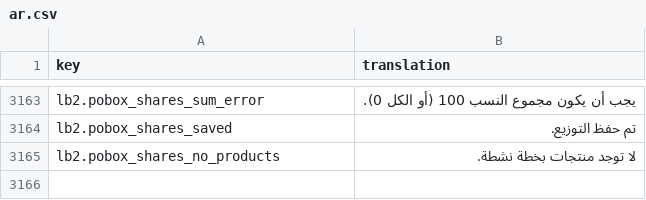
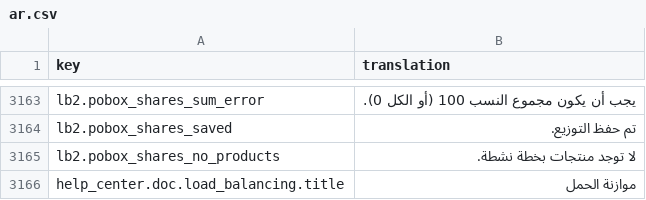
Before and after one commit to IgnacioFernandezSoriano/ONEMS, a CSV file: public/locales/ar.csv, drawn as a sheet; only a part is shown, gaps mark what is left out; the diff covers the shown part only; the diff names each change by its address in the sheet, - before the commit and + after, or states it on an @@ line.

```diff
--- a/public/locales/ar.csv
+++ b/public/locales/ar.csv
+row 3166: help_center.doc.load_balancing.title | موازنة الحمل
```
Also changed, not shown: 1 added row elsewhere in this file, public/locales/en.csv, public/locales/es.csv, 4 other files.
